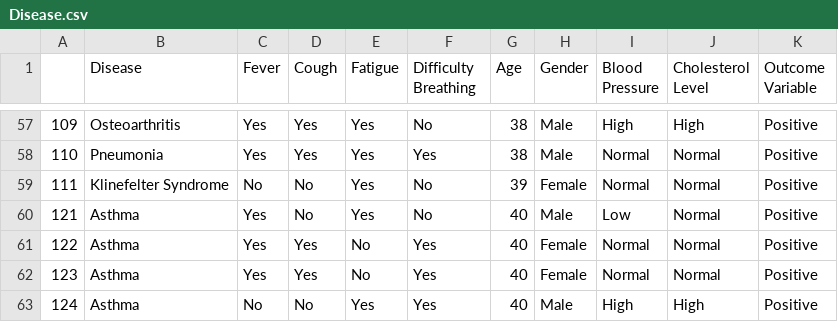
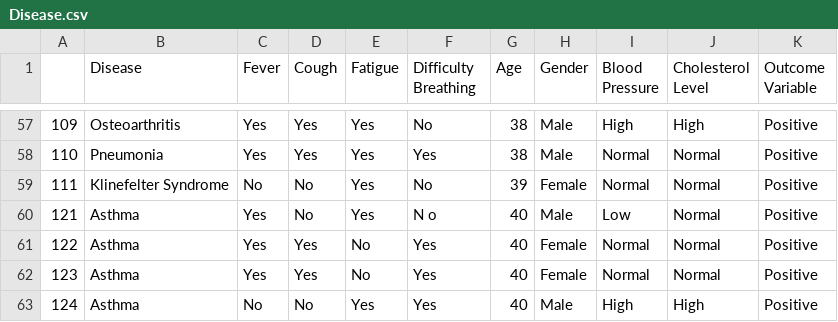
Before and after one commit to seosebin/lgu6-second-project, a CSV file: Disease.csv, drawn as a sheet; only a part is shown, gaps mark what is left out.

```diff
--- a/Disease.csv
+++ b/Disease.csv
@@ -59,3 +59,3 @@
 111,Klinefelter Syndrome,No,No,Yes,No,39,Female,Normal,Normal,Positive
-121,Asthma,Yes,No,Yes,No,40,Male,Low,Normal,Positive
+121,Asthma,Yes,No,Yes,N o,40,Male,Low,Normal,Positive
 122,Asthma,Yes,Yes,No,Yes,40,Female,Normal,Normal,Positive
```
Also changed, not shown: 2 other files.
